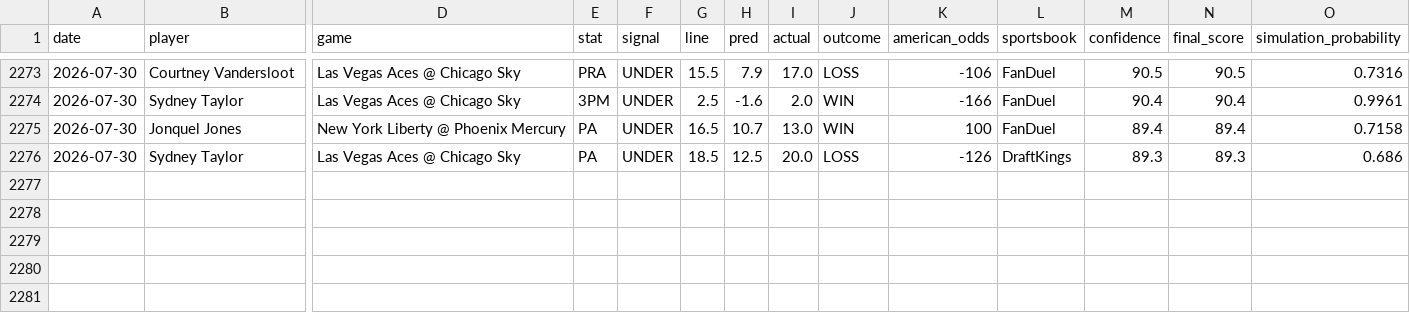
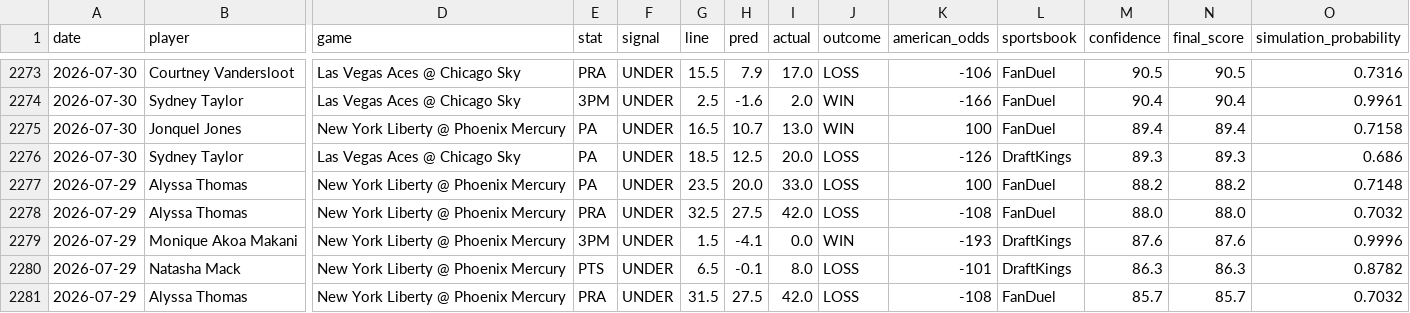
Before and after one commit to bigtyme2k3/wnba-model, a CSV file: data/history/wnba_graded_bets.csv, drawn as a sheet; only a part is shown, gaps mark what is left out; rows hold the shown columns only; the diff names each change by its address in the sheet, - before the commit and + after, or states it on an @@ line.

```diff
--- a/data/history/wnba_graded_bets.csv
+++ b/data/history/wnba_graded_bets.csv
+row 2277: 2026-07-29 | Alyssa Thomas | New York Liberty @ Phoenix Mercury | PA | UNDER | 23.5 | 20.0 | 33.0 | LOSS | 100 | FanDuel | 88.2 | 88.2 | 0.7148
+row 2278: 2026-07-29 | Alyssa Thomas | New York Liberty @ Phoenix Mercury | PRA | UNDER | 32.5 | 27.5 | 42.0 | LOSS | -108 | FanDuel | 88.0 | 88.0 | 0.7032
+row 2279: 2026-07-29 | Monique Akoa Makani | New York Liberty @ Phoenix Mercury | 3PM | UNDER | 1.5 | -4.1 | 0.0 | WIN | -193 | DraftKings | 87.6 | 87.6 | 0.9996
+row 2280: 2026-07-29 | Natasha Mack | New York Liberty @ Phoenix Mercury | PTS | UNDER | 6.5 | -0.1 | 8.0 | LOSS | -101 | DraftKings | 86.3 | 86.3 | 0.8782
+row 2281: 2026-07-29 | Alyssa Thomas | New York Liberty @ Phoenix Mercury | PRA | UNDER | 31.5 | 27.5 | 42.0 | LOSS | -108 | FanDuel | 85.7 | 85.7 | 0.7032
```
Also changed, not shown: 36 other files.
